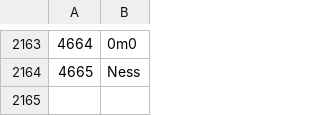
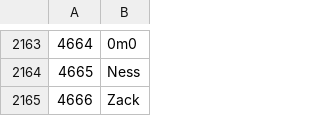
Before and after one commit to Veticia/karma, a CSV file: users.csv, drawn as a sheet; only a part is shown, gaps mark what is left out; the diff names each change by its address in the sheet, - before the commit and + after, or states it on an @@ line.

Commit message:
autoupdate

```diff
--- a/users.csv
+++ b/users.csv
+row 2165: 4666 | Zack
```
